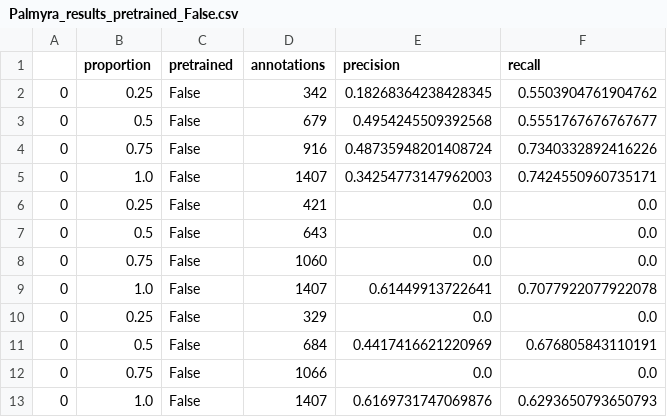
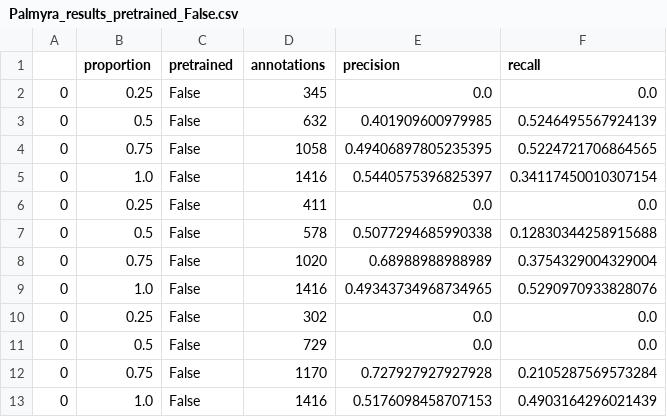
Before and after one commit to weecology/BirdDetector, a CSV file: Figures/Palmyra_results_pretrained_False.csv, drawn as a sheet; only a part is shown; the diff covers the shown part only.

Commit message:
pretrained false results

```diff
--- a/Figures/Palmyra_results_pretrained_False.csv
+++ b/Figures/Palmyra_results_pretrained_False.csv
@@ -1,13 +1,13 @@
 ,proportion,pretrained,annotations,precision,recall
-0,0.25,False,342,0.18268364238428345,0.5503904761904762
-0,0.5,False,679,0.4954245509392568,0.5551767676767677
-0,0.75,False,916,0.48735948201408724,0.7340332892416226
-0,1.0,False,1407,0.34254773147962003,0.7424550960735171
-0,0.25,False,421,0.0,0.0
-0,0.5,False,643,0.0,0.0
-0,0.75,False,1060,0.0,0.0
-0,1.0,False,1407,0.61449913722641,0.7077922077922078
-0,0.25,False,329,0.0,0.0
-0,0.5,False,684,0.4417416621220969,0.676805843110191
-0,0.75,False,1066,0.0,0.0
-0,1.0,False,1407,0.6169731747069876,0.6293650793650793
+0,0.25,False,345,0.0,0.0
+0,0.5,False,632,0.401909600979985,0.5246495567924139
+0,0.75,False,1058,0.49406897805235395,0.5224721706864565
+0,1.0,False,1416,0.5440575396825397,0.34117450010307154
+0,0.25,False,411,0.0,0.0
+0,0.5,False,578,0.5077294685990338,0.12830344258915688
+0,0.75,False,1020,0.68988988988989,0.3754329004329004
+0,1.0,False,1416,0.49343734968734965,0.5290970933828076
+0,0.25,False,302,0.0,0.0
+0,0.5,False,729,0.0,0.0
+0,0.75,False,1170,0.727927927927928,0.2105287569573284
+0,1.0,False,1416,0.5176098458707153,0.4903164296021439
```
Also changed, not shown: 21 edited cells elsewhere in this file.
